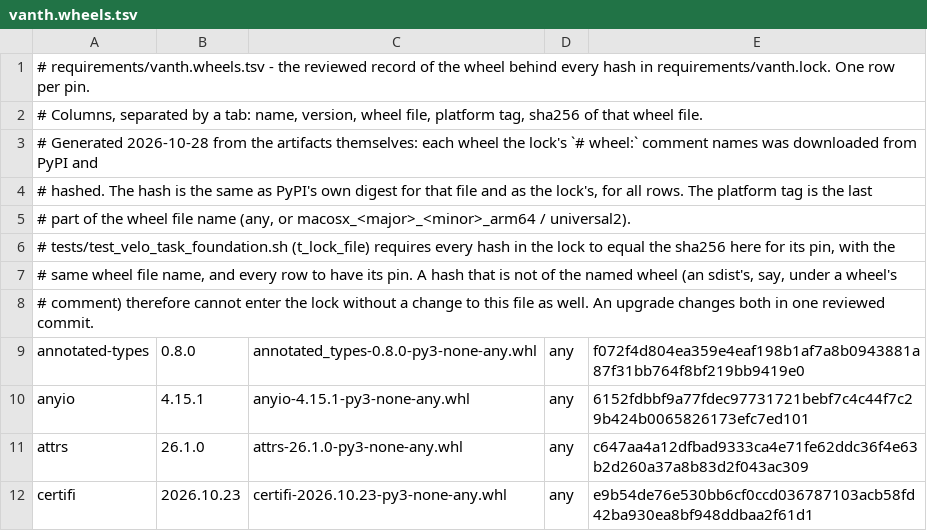
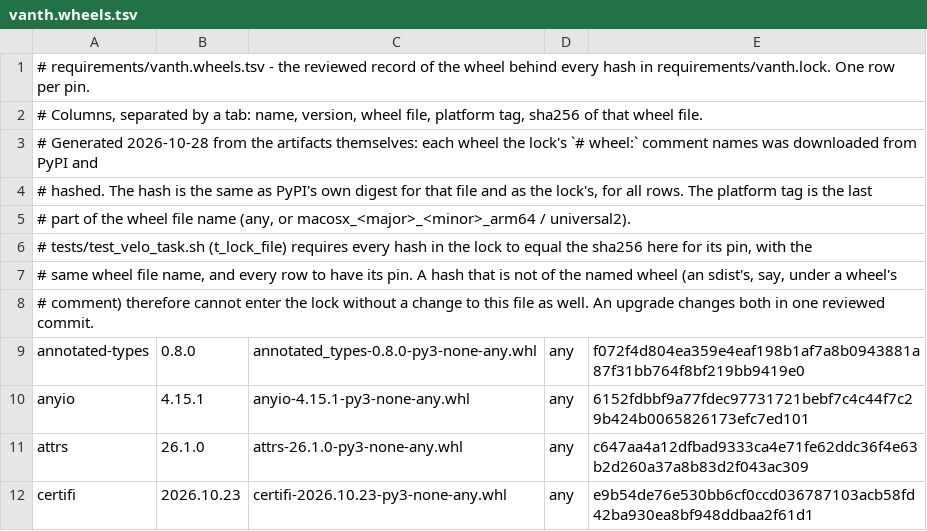
Before and after one commit to velostreamai/velo-agents, a TSV file: requirements/vanth.wheels.tsv, drawn as a sheet; only a part is shown.

```diff
--- a/requirements/vanth.wheels.tsv
+++ b/requirements/vanth.wheels.tsv
@@ -5,3 +5,3 @@
 # part of the wheel file name (any, or macosx_<major>_<minor>_arm64 / universal2).
-# tests/test_velo_task_foundation.sh (t_lock_file) requires every hash in the lock to equal the sha256 here for its pin, with the
+# tests/test_velo_task.sh (t_lock_file) requires every hash in the lock to equal the sha256 here for its pin, with the
 # same wheel file name, and every row to have its pin. A hash that is not of the named wheel (an sdist's, say, under a wheel's
```
Also changed, not shown: 7 other files.
